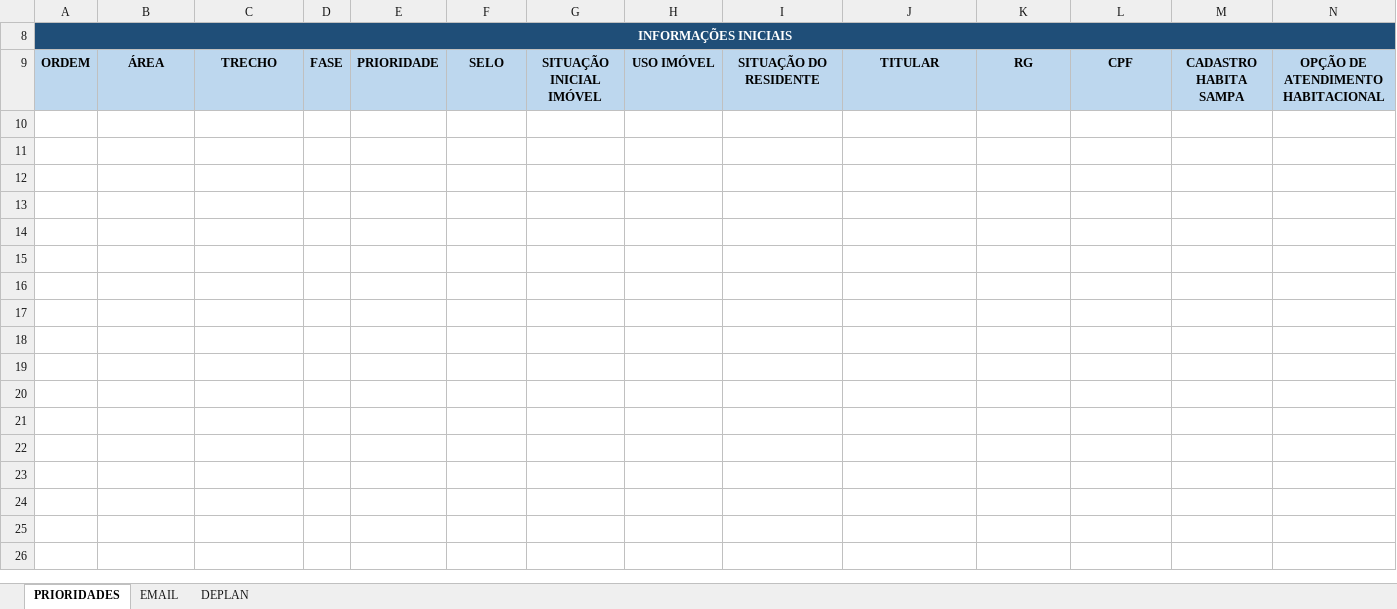
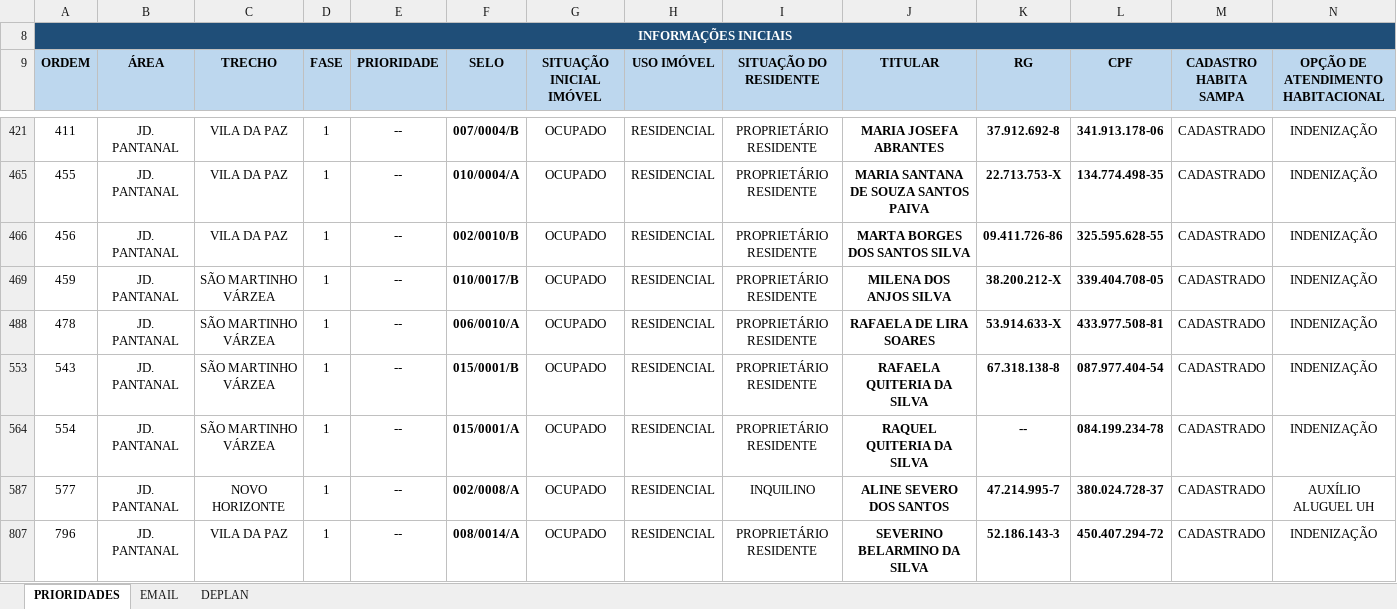
Before and after one commit to secretariahabitacao/painel-cts-habitacao, an Excel workbook: ind-pantanal.xlsx, sheet PRIORIDADES, drawn as a sheet; only a part is shown, gaps mark what is left out; values as stored, in another font and other column widths than the file's, no borders; conditional formats not drawn; rows hold the shown columns only; the diff covers the shown part only; the diff names each change by its address in the sheet, - before the commit and + after, or states it on an @@ line.

Commit message:
Sync: ind-pantanal.xlsx - 29/07/2026 12:14

```diff
--- a/ind-pantanal.xlsx (sheet PRIORIDADES)
+++ b/ind-pantanal.xlsx (sheet PRIORIDADES)
@@ row 421 unhidden: 411 | JD. PANTANAL | VILA DA PAZ | 1 | -- | 007/0004/B | OCUPADO | RESIDENCIAL | PROPRIETÁRIO RESIDENTE | MARIA JOSEFA ABRANTES | 37.912.692-8 | 341.913.178-06 | CADASTRADO | INDENIZAÇÃO @@
@@ row 465 unhidden: 455 | JD. PANTANAL | VILA DA PAZ | 1 | -- | 010/0004/A | OCUPADO | RESIDENCIAL | PROPRIETÁRIO RESIDENTE | MARIA SANTANA DE SOUZA SANTOS PAIVA | 22.713.753-X | 134.774.498-35 | CADASTRADO | INDENIZAÇÃO @@
@@ row 466 unhidden: 456 | JD. PANTANAL | VILA DA PAZ | 1 | -- | 002/0010/B | OCUPADO | RESIDENCIAL | PROPRIETÁRIO RESIDENTE | MARTA BORGES DOS SANTOS SILVA | 09.411.726-86 | 325.595.628-55 | CADASTRADO | INDENIZAÇÃO @@
@@ row 469 unhidden: 459 | JD. PANTANAL | SÃO MARTINHO VÁRZEA | 1 | -- | 010/0017/B | OCUPADO | RESIDENCIAL | PROPRIETÁRIO RESIDENTE | MILENA DOS ANJOS SILVA | 38.200.212-X | 339.404.708-05 | CADASTRADO | INDENIZAÇÃO @@
@@ row 488 unhidden: 478 | JD. PANTANAL | SÃO MARTINHO VÁRZEA | 1 | -- | 006/0010/A | OCUPADO | RESIDENCIAL | PROPRIETÁRIO RESIDENTE | RAFAELA DE LIRA SOARES | 53.914.633-X | 433.977.508-81 | CADASTRADO | INDENIZAÇÃO @@
@@ row 553 unhidden: 543 | JD. PANTANAL | SÃO MARTINHO VÁRZEA | 1 | -- | 015/0001/B | OCUPADO | RESIDENCIAL | PROPRIETÁRIO RESIDENTE | RAFAELA QUITERIA DA SILVA | 67.318.138-8 | 087.977.404-54 | CADASTRADO | INDENIZAÇÃO @@
@@ row 564 unhidden: 554 | JD. PANTANAL | SÃO MARTINHO VÁRZEA | 1 | -- | 015/0001/A | OCUPADO | RESIDENCIAL | PROPRIETÁRIO RESIDENTE | RAQUEL QUITERIA DA SILVA | -- | 084.199.234-78 | CADASTRADO | INDENIZAÇÃO @@
@@ row 587 unhidden: 577 | JD. PANTANAL | NOVO HORIZONTE | 1 | -- | 002/0008/A | OCUPADO | RESIDENCIAL | INQUILINO | ALINE SEVERO DOS SANTOS | 47.214.995-7 | 380.024.728-37 | CADASTRADO | AUXÍLIO ALUGUEL UH @@
@@ row 807 unhidden: 796 | JD. PANTANAL | VILA DA PAZ | 1 | -- | 008/0014/A | OCUPADO | RESIDENCIAL | PROPRIETÁRIO RESIDENTE | SEVERINO BELARMINO DA SILVA | 52.186.143-3 | 450.407.294-72 | CADASTRADO | INDENIZAÇÃO @@
```
Also changed, not shown: 10 hidden or unhidden rows elsewhere in this sheet, hidden cells.
